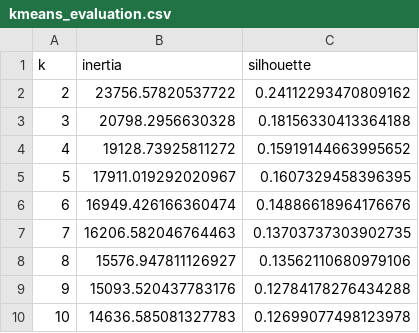
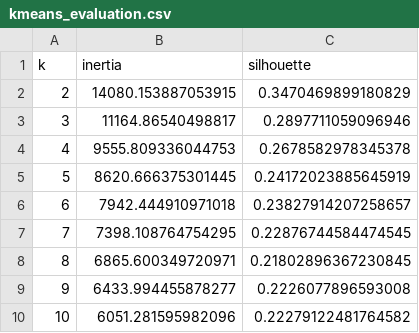
Before and after one commit to riya-sharma-15/Customer-Segmentation-Clustering, a CSV file: outputs/kmeans_evaluation.csv, drawn as a sheet.

```diff
--- a/outputs/kmeans_evaluation.csv
+++ b/outputs/kmeans_evaluation.csv
@@ -1,10 +1,10 @@
 k,inertia,silhouette
-2,23756.57820537722,0.24112293470809162
-3,20798.2956630328,0.18156330413364188
-4,19128.73925811272,0.15919144663995652
-5,17911.019292020967,0.1607329458396395
-6,16949.426166360474,0.14886618964176676
-7,16206.582046764463,0.13703737303902735
-8,15576.947811126927,0.13562110680979106
-9,15093.520437783176,0.12784178276434288
-10,14636.585081327783,0.12699077498123978
+2,14080.153887053915,0.3470469899180829
+3,11164.86540498817,0.2897711059096946
+4,9555.809336044753,0.2678582978345378
+5,8620.666375301445,0.24172023885645919
+6,7942.444910971018,0.23827914207258657
+7,7398.108764754295,0.22876744584474545
+8,6865.600349720971,0.21802896367230845
+9,6433.994455878277,0.2226077896593008
+10,6051.281595982096,0.22279122481764582
```
Also changed, not shown: outputs/kmeans_cluster_profiles.csv, outputs/pca_components.csv, 1 other file.
